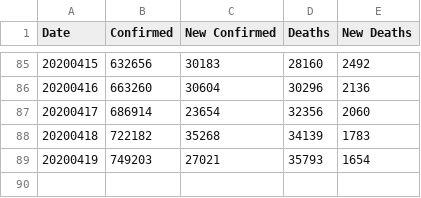
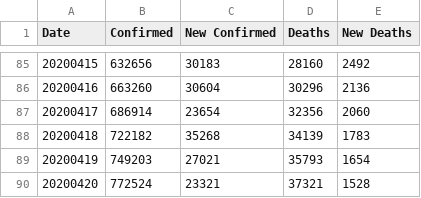
Before and after one commit to comcat/DA, a CSV file: data/us.csv, drawn as a sheet; only a part is shown, gaps mark what is left out; the diff names each change by its address in the sheet, - before the commit and + after, or states it on an @@ line.

Commit message:
update us.csv

```diff
--- a/data/us.csv
+++ b/data/us.csv
+row 90: 20200420 | 772524 | 23321 | 37321 | 1528
```
